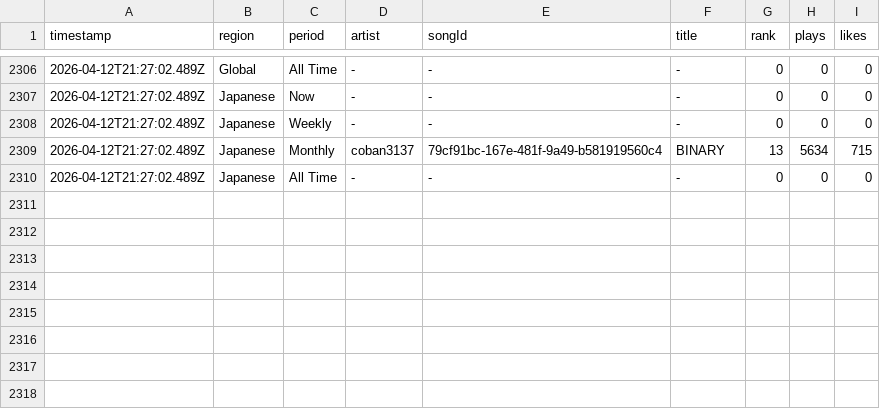
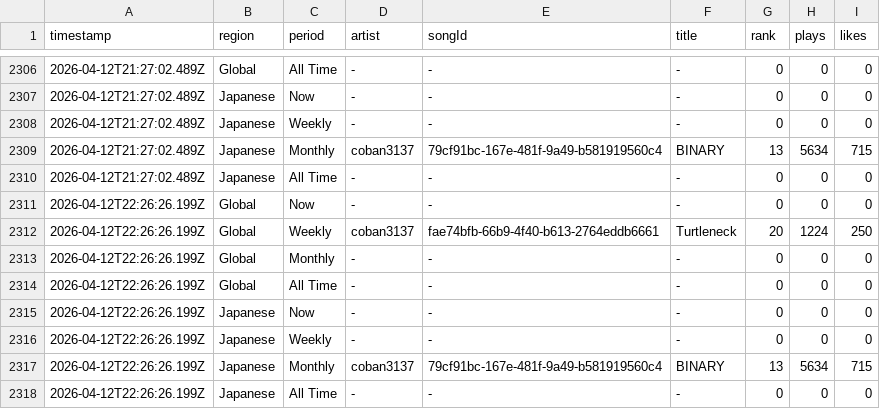
Before and after one commit to Darari-nu/suno-tracker, a CSV file: data/trends.csv, drawn as a sheet; only a part is shown, gaps mark what is left out.

```diff
--- a/data/trends.csv
+++ b/data/trends.csv
@@ -2310 +2310,9 @@ timestamp,region,period,artist,songId,title,rank,plays,likes
 2026-04-12T21:27:02.489Z,Japanese,All Time,-,-,-,0,0,0
+2026-04-12T22:26:26.199Z,Global,Now,-,-,-,0,0,0
+2026-04-12T22:26:26.199Z,Global,Weekly,coban3137,fae74bfb-66b9-4f40-b613-2764eddb6661,Turtleneck,20,1224,250
+2026-04-12T22:26:26.199Z,Global,Monthly,-,-,-,0,0,0
+2026-04-12T22:26:26.199Z,Global,All Time,-,-,-,0,0,0
+2026-04-12T22:26:26.199Z,Japanese,Now,-,-,-,0,0,0
+2026-04-12T22:26:26.199Z,Japanese,Weekly,-,-,-,0,0,0
+2026-04-12T22:26:26.199Z,Japanese,Monthly,coban3137,79cf91bc-167e-481f-9a49-b581919560c4,BINARY,13,5634,715
+2026-04-12T22:26:26.199Z,Japanese,All Time,-,-,-,0,0,0
```
Also changed, not shown: data/followers.csv, 2 other files.
